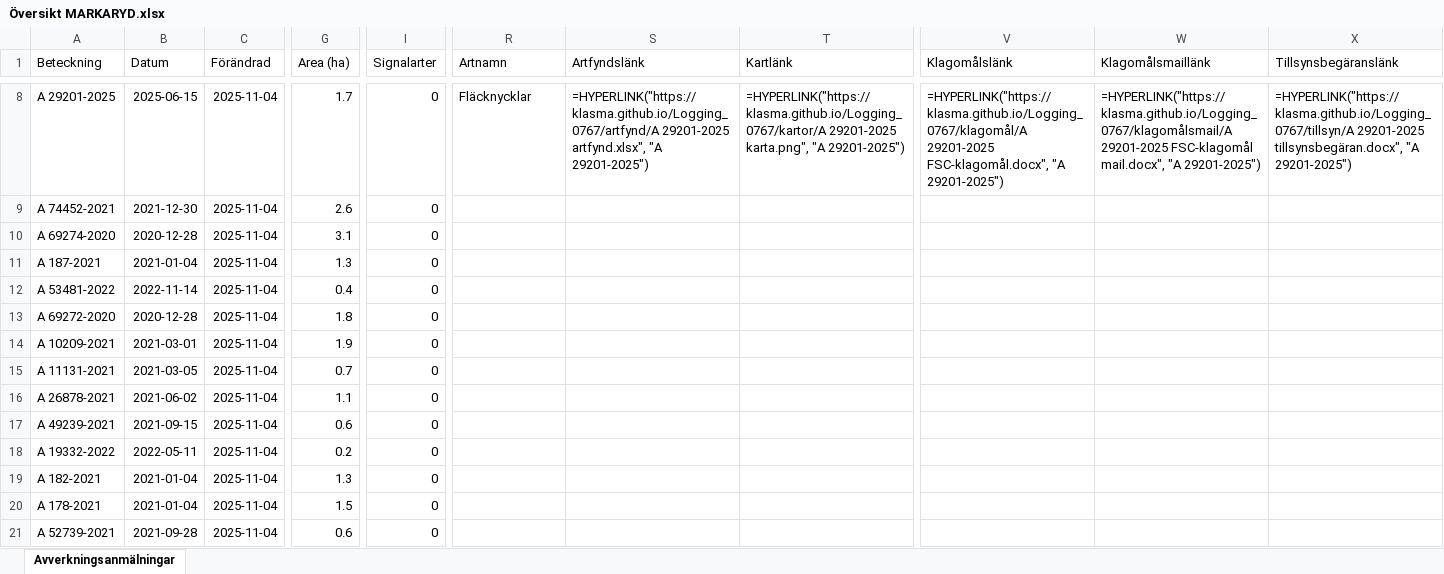
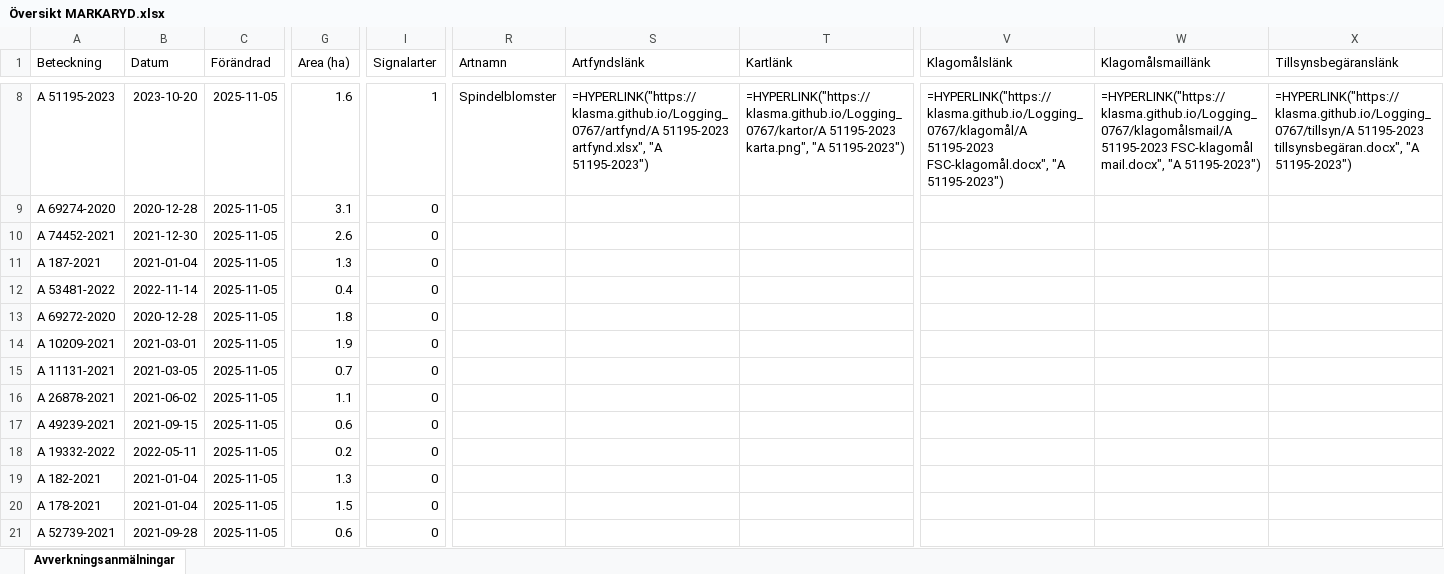
Before and after one commit to klasma/Logging_0767, an Excel workbook: Översikt MARKARYD.xlsx, sheet Avverkningsanmälningar, drawn as a sheet; only a part is shown, gaps mark what is left out; values as stored, in another font and other column widths than the file's, no borders; formulas without a stored value are shown as written; the diff covers the shown part only; the diff names each change by its address in the sheet, - before the commit and + after, or states it on an @@ line.

```diff
--- a/Översikt MARKARYD.xlsx (sheet Avverkningsanmälningar)
+++ b/Översikt MARKARYD.xlsx (sheet Avverkningsanmälningar)
-A8 (Beteckning): A 29201-2025
+A8 (Beteckning): A 51195-2023
-B8 (Datum): 2025-06-15
+B8 (Datum): 2023-10-20
-C8:C21 (Förändrad): 2025-11-04
+C8:C21 (Förändrad): 2025-11-05
-G8 (Area (ha)): 1.7
+G8 (Area (ha)): 1.6
-I8 (Signalarter): 0
+I8 (Signalarter): 1
-R8 (Artnamn): Fläcknycklar
+R8 (Artnamn): Spindelblomster
-S8 (Artfyndslänk): =HYPERLINK("https://klasma.github.io/Logging_0767/artfynd/A 29201-2025 artfynd.xlsx", "A 29201-2025")
+S8 (Artfyndslänk): =HYPERLINK("https://klasma.github.io/Logging_0767/artfynd/A 51195-2023 artfynd.xlsx", "A 51195-2023")
-T8 (Kartlänk): =HYPERLINK("https://klasma.github.io/Logging_0767/kartor/A 29201-2025 karta.png", "A 29201-2025")
+T8 (Kartlänk): =HYPERLINK("https://klasma.github.io/Logging_0767/kartor/A 51195-2023 karta.png", "A 51195-2023")
-V8 (Klagomålslänk): =HYPERLINK("https://klasma.github.io/Logging_0767/klagomål/A 29201-2025 FSC-klagomål.docx", "A 29201-2025")
+V8 (Klagomålslänk): =HYPERLINK("https://klasma.github.io/Logging_0767/klagomål/A 51195-2023 FSC-klagomål.docx", "A 51195-2023")
-W8 (Klagomålsmaillänk): =HYPERLINK("https://klasma.github.io/Logging_0767/klagomålsmail/A 29201-2025 FSC-klagomål mail.docx", "A 29201-2025")
+W8 (Klagomålsmaillänk): =HYPERLINK("https://klasma.github.io/Logging_0767/klagomålsmail/A 51195-2023 FSC-klagomål mail.docx", "A 51195-2023")
-X8 (Tillsynsbegäranslänk): =HYPERLINK("https://klasma.github.io/Logging_0767/tillsyn/A 29201-2025 tillsynsbegäran.docx", "A 29201-2025")
+X8 (Tillsynsbegäranslänk): =HYPERLINK("https://klasma.github.io/Logging_0767/tillsyn/A 51195-2023 tillsynsbegäran.docx", "A 51195-2023")
-A9 (Beteckning): A 74452-2021
+A9 (Beteckning): A 69274-2020
-B9 (Datum): 2021-12-30
+B9 (Datum): 2020-12-28
-G9 (Area (ha)): 2.6
+G9 (Area (ha)): 3.1
-A10 (Beteckning): A 69274-2020
+A10 (Beteckning): A 74452-2021
-B10 (Datum): 2020-12-28
+B10 (Datum): 2021-12-30
-G10 (Area (ha)): 3.1
+G10 (Area (ha)): 2.6
```
Also changed, not shown: 1674 edited cells elsewhere in this sheet, artfynd/A 27619-2022 artfynd.xlsx, artfynd/A 29201-2025 artfynd.xlsx, 34 other files.
